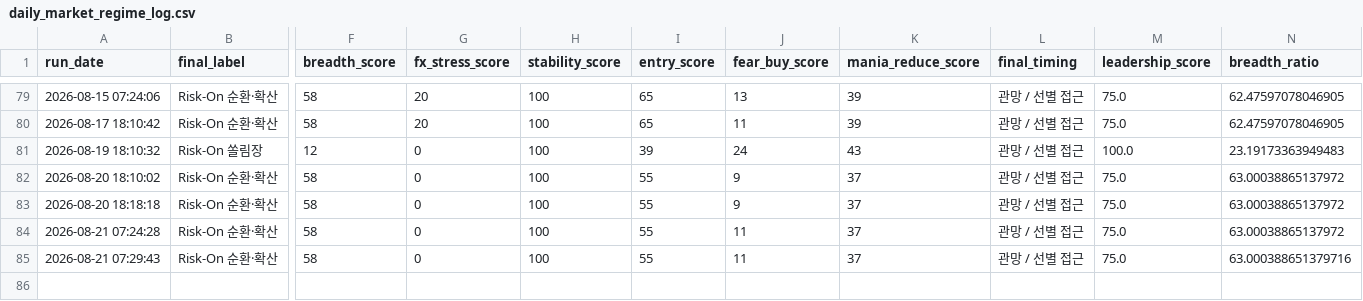
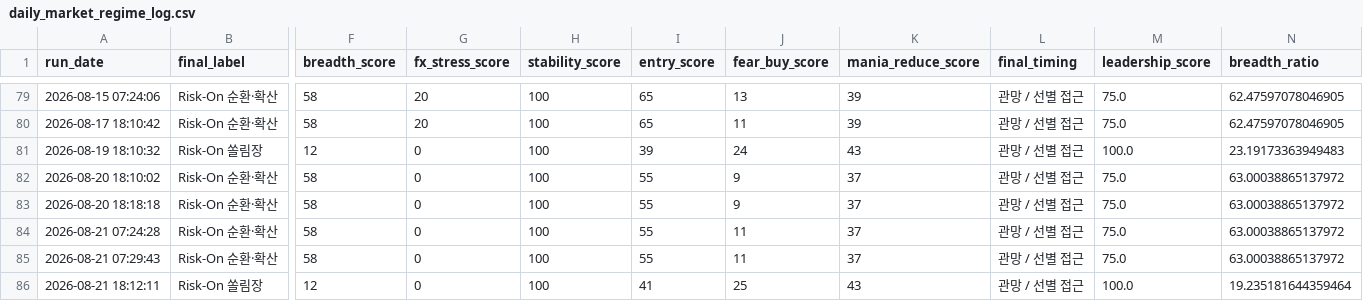
Before and after one commit to Woo-ook/market-brief-dashboard, a CSV file: daily_market_regime_log.csv, drawn as a sheet; only a part is shown, gaps mark what is left out; rows hold the shown columns only; the diff names each change by its address in the sheet, - before the commit and + after, or states it on an @@ line.

```diff
--- a/daily_market_regime_log.csv
+++ b/daily_market_regime_log.csv
-N85 (breadth_ratio): 63.000388651379716
+N85 (breadth_ratio): 63.00038865137972
+row 86: 2026-08-21 18:12:11 | Risk-On 쏠림장 | 12 | 0 | 100 | 41 | 25 | 43 | 관망 / 선별 접근 | 100.0 | 19.235181644359464
```
Also changed, not shown: 7 other files.
